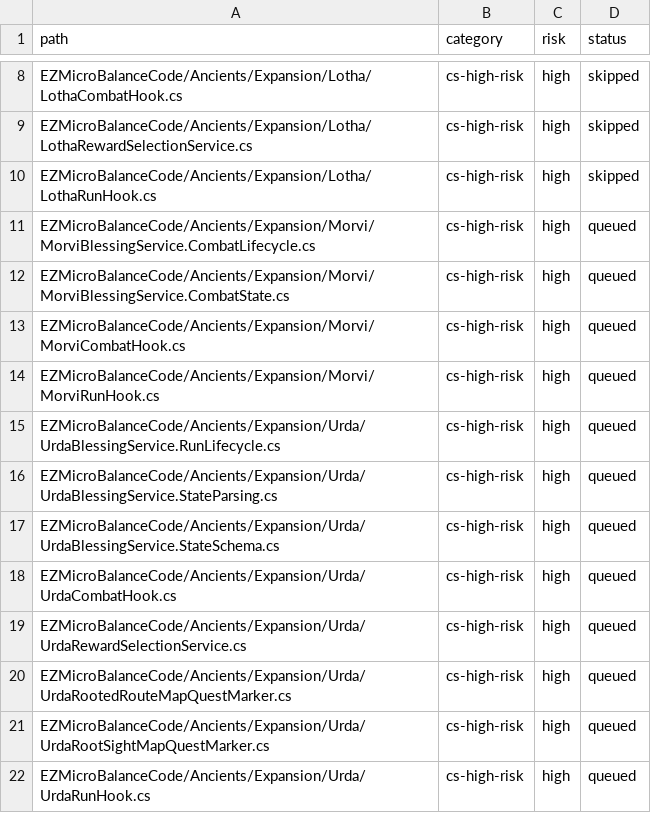
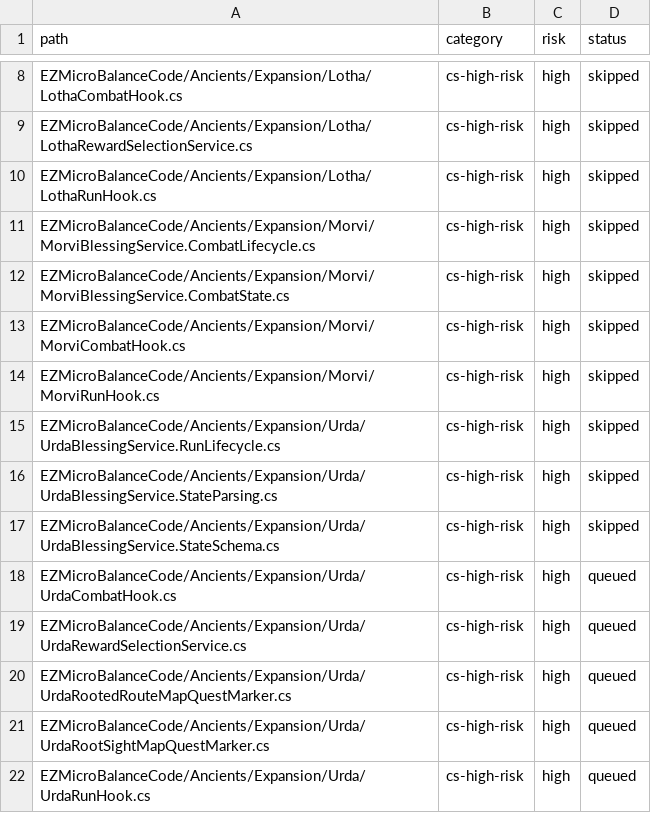
Before and after one commit to wenhuorongbing-netizen/dev-the-spire, a TSV file: docs/longhaul-audit/QUEUE.tsv, drawn as a sheet; only a part is shown, gaps mark what is left out.

```diff
--- a/docs/longhaul-audit/QUEUE.tsv
+++ b/docs/longhaul-audit/QUEUE.tsv
@@ -10,9 +10,9 @@ EZMicroBalanceCode/Ancients/Expansion/Lotha/LothaRewardSelectionService.cs	cs-hi
 EZMicroBalanceCode/Ancients/Expansion/Lotha/LothaRunHook.cs	cs-high-risk	high	skipped
-EZMicroBalanceCode/Ancients/Expansion/Morvi/MorviBlessingService.CombatLifecycle.cs	cs-high-risk	high	queued
-EZMicroBalanceCode/Ancients/Expansion/Morvi/MorviBlessingService.CombatState.cs	cs-high-risk	high	queued
-EZMicroBalanceCode/Ancients/Expansion/Morvi/MorviCombatHook.cs	cs-high-risk	high	queued
-EZMicroBalanceCode/Ancients/Expansion/Morvi/MorviRunHook.cs	cs-high-risk	high	queued
-EZMicroBalanceCode/Ancients/Expansion/Urda/UrdaBlessingService.RunLifecycle.cs	cs-high-risk	high	queued
-EZMicroBalanceCode/Ancients/Expansion/Urda/UrdaBlessingService.StateParsing.cs	cs-high-risk	high	queued
-EZMicroBalanceCode/Ancients/Expansion/Urda/UrdaBlessingService.StateSchema.cs	cs-high-risk	high	queued
+EZMicroBalanceCode/Ancients/Expansion/Morvi/MorviBlessingService.CombatLifecycle.cs	cs-high-risk	high	skipped
+EZMicroBalanceCode/Ancients/Expansion/Morvi/MorviBlessingService.CombatState.cs	cs-high-risk	high	skipped
+EZMicroBalanceCode/Ancients/Expansion/Morvi/MorviCombatHook.cs	cs-high-risk	high	skipped
+EZMicroBalanceCode/Ancients/Expansion/Morvi/MorviRunHook.cs	cs-high-risk	high	skipped
+EZMicroBalanceCode/Ancients/Expansion/Urda/UrdaBlessingService.RunLifecycle.cs	cs-high-risk	high	skipped
+EZMicroBalanceCode/Ancients/Expansion/Urda/UrdaBlessingService.StateParsing.cs	cs-high-risk	high	skipped
+EZMicroBalanceCode/Ancients/Expansion/Urda/UrdaBlessingService.StateSchema.cs	cs-high-risk	high	skipped
 EZMicroBalanceCode/Ancients/Expansion/Urda/UrdaCombatHook.cs	cs-high-risk	high	queued
```
Also changed, not shown: 41 other files.
